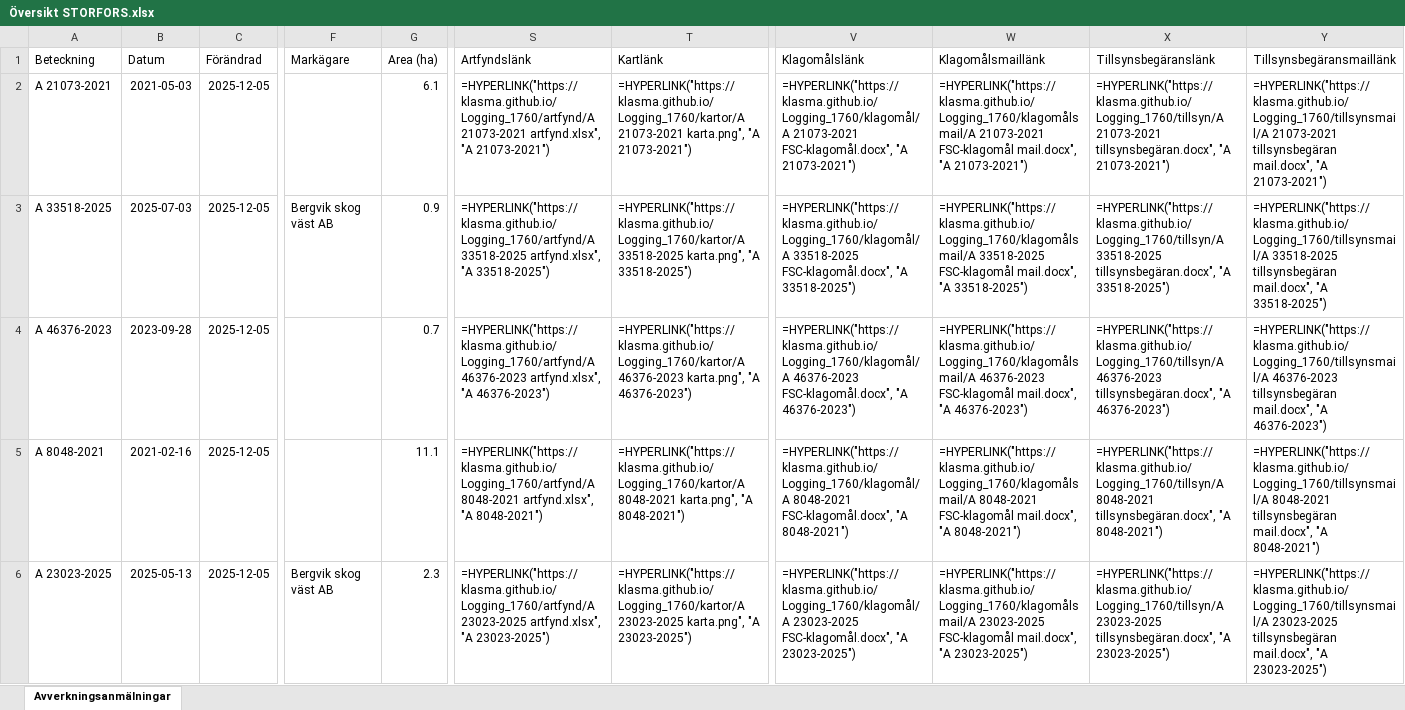
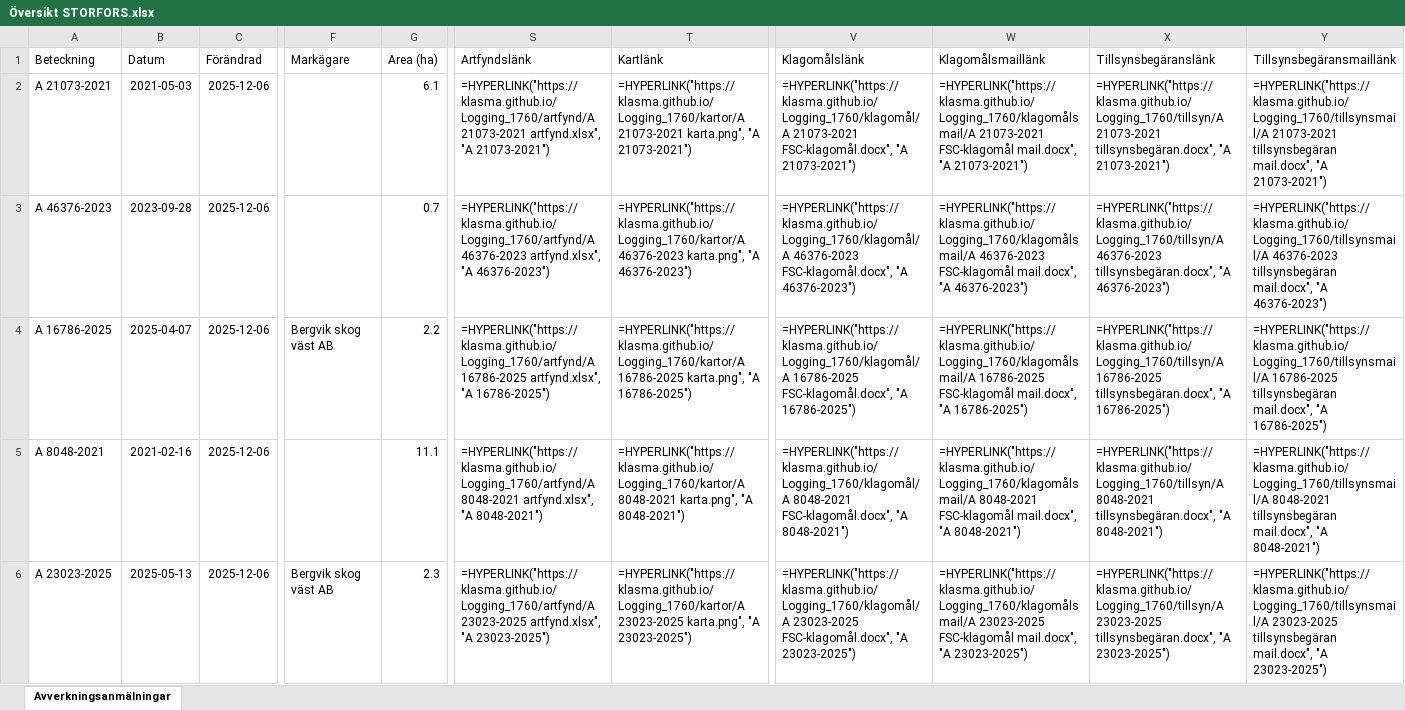
Before and after one commit to klasma/Logging_1760, an Excel workbook: Översikt STORFORS.xlsx, sheet Avverkningsanmälningar, drawn as a sheet; only a part is shown, gaps mark what is left out; values as stored, in another font and other column widths than the file's, no borders; formulas without a stored value are shown as written; the diff covers the shown part only; the diff names each change by its address in the sheet, - before the commit and + after, or states it on an @@ line.

```diff
--- a/Översikt STORFORS.xlsx (sheet Avverkningsanmälningar)
+++ b/Översikt STORFORS.xlsx (sheet Avverkningsanmälningar)
-C2:C6 (Förändrad): 2025-12-05
+C2:C6 (Förändrad): 2025-12-06
-A3 (Beteckning): A 33518-2025
+A3 (Beteckning): A 46376-2023
-B3 (Datum): 2025-07-03
+B3 (Datum): 2023-09-28
-F3 (Markägare): Bergvik skog väst AB
+F3 (Markägare): (empty)
-G3 (Area (ha)): 0.9
+G3 (Area (ha)): 0.7
-S3 (Artfyndslänk): =HYPERLINK("https://klasma.github.io/Logging_1760/artfynd/A 33518-2025 artfynd.xlsx", "A 33518-2025")
+S3 (Artfyndslänk): =HYPERLINK("https://klasma.github.io/Logging_1760/artfynd/A 46376-2023 artfynd.xlsx", "A 46376-2023")
-T3 (Kartlänk): =HYPERLINK("https://klasma.github.io/Logging_1760/kartor/A 33518-2025 karta.png", "A 33518-2025")
+T3 (Kartlänk): =HYPERLINK("https://klasma.github.io/Logging_1760/kartor/A 46376-2023 karta.png", "A 46376-2023")
-V3 (Klagomålslänk): =HYPERLINK("https://klasma.github.io/Logging_1760/klagomål/A 33518-2025 FSC-klagomål.docx", "A 33518-2025")
+V3 (Klagomålslänk): =HYPERLINK("https://klasma.github.io/Logging_1760/klagomål/A 46376-2023 FSC-klagomål.docx", "A 46376-2023")
-W3 (Klagomålsmaillänk): =HYPERLINK("https://klasma.github.io/Logging_1760/klagomålsmail/A 33518-2025 FSC-klagomål mail.docx", "A 33518-2025")
+W3 (Klagomålsmaillänk): =HYPERLINK("https://klasma.github.io/Logging_1760/klagomålsmail/A 46376-2023 FSC-klagomål mail.docx", "A 46376-2023")
-X3 (Tillsynsbegäranslänk): =HYPERLINK("https://klasma.github.io/Logging_1760/tillsyn/A 33518-2025 tillsynsbegäran.docx", "A 33518-2025")
+X3 (Tillsynsbegäranslänk): =HYPERLINK("https://klasma.github.io/Logging_1760/tillsyn/A 46376-2023 tillsynsbegäran.docx", "A 46376-2023")
-Y3 (Tillsynsbegäransmaillänk): =HYPERLINK("https://klasma.github.io/Logging_1760/tillsynsmail/A 33518-2025 tillsynsbegäran mail.docx", "A 33518-2025")
+Y3 (Tillsynsbegäransmaillänk): =HYPERLINK("https://klasma.github.io/Logging_1760/tillsynsmail/A 46376-2023 tillsynsbegäran mail.docx", "A 46376-2023")
-A4 (Beteckning): A 46376-2023
+A4 (Beteckning): A 16786-2025
-B4 (Datum): 2023-09-28
+B4 (Datum): 2025-04-07
-F4 (Markägare): (empty)
+F4 (Markägare): Bergvik skog väst AB
-G4 (Area (ha)): 0.7
+G4 (Area (ha)): 2.2
-S4 (Artfyndslänk): =HYPERLINK("https://klasma.github.io/Logging_1760/artfynd/A 46376-2023 artfynd.xlsx", "A 46376-2023")
+S4 (Artfyndslänk): =HYPERLINK("https://klasma.github.io/Logging_1760/artfynd/A 16786-2025 artfynd.xlsx", "A 16786-2025")
-T4 (Kartlänk): =HYPERLINK("https://klasma.github.io/Logging_1760/kartor/A 46376-2023 karta.png", "A 46376-2023")
+T4 (Kartlänk): =HYPERLINK("https://klasma.github.io/Logging_1760/kartor/A 16786-2025 karta.png", "A 16786-2025")
-V4 (Klagomålslänk): =HYPERLINK("https://klasma.github.io/Logging_1760/klagomål/A 46376-2023 FSC-klagomål.docx", "A 46376-2023")
+V4 (Klagomålslänk): =HYPERLINK("https://klasma.github.io/Logging_1760/klagomål/A 16786-2025 FSC-klagomål.docx", "A 16786-2025")
-W4 (Klagomålsmaillänk): =HYPERLINK("https://klasma.github.io/Logging_1760/klagomålsmail/A 46376-2023 FSC-klagomål mail.docx", "A 46376-2023")
+W4 (Klagomålsmaillänk): =HYPERLINK("https://klasma.github.io/Logging_1760/klagomålsmail/A 16786-2025 FSC-klagomål mail.docx", "A 16786-2025")
-X4 (Tillsynsbegäranslänk): =HYPERLINK("https://klasma.github.io/Logging_1760/tillsyn/A 46376-2023 tillsynsbegäran.docx", "A 46376-2023")
+X4 (Tillsynsbegäranslänk): =HYPERLINK("https://klasma.github.io/Logging_1760/tillsyn/A 16786-2025 tillsynsbegäran.docx", "A 16786-2025")
-Y4 (Tillsynsbegäransmaillänk): =HYPERLINK("https://klasma.github.io/Logging_1760/tillsynsmail/A 46376-2023 tillsynsbegäran mail.docx", "A 46376-2023")
+Y4 (Tillsynsbegäransmaillänk): =HYPERLINK("https://klasma.github.io/Logging_1760/tillsynsmail/A 16786-2025 tillsynsbegäran mail.docx", "A 16786-2025")
```
Also changed, not shown: 801 edited cells elsewhere in this sheet, artfynd/A 16786-2025 artfynd.xlsx, artfynd/A 21073-2021 artfynd.xlsx, 29 other files.
